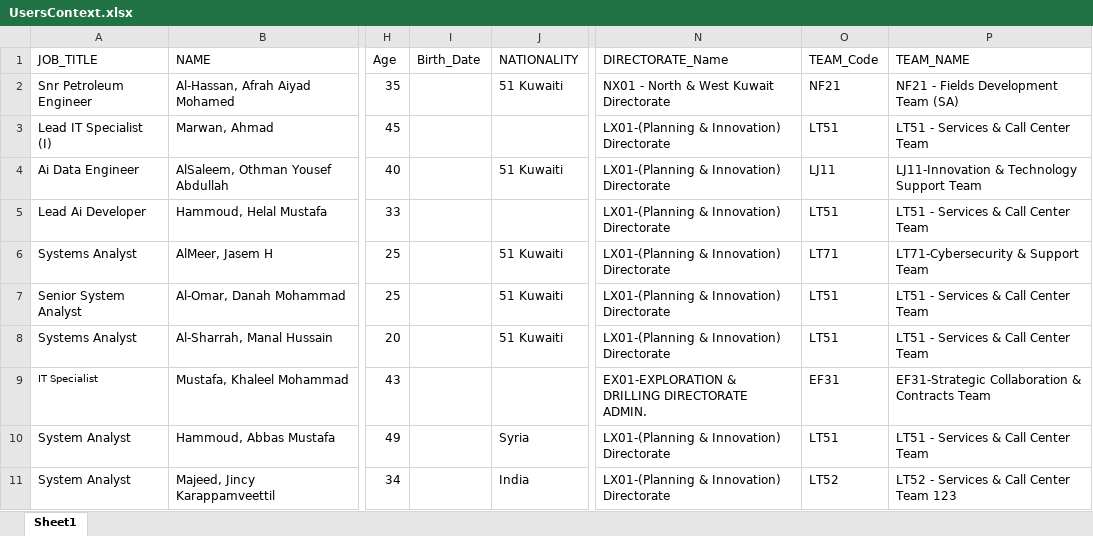
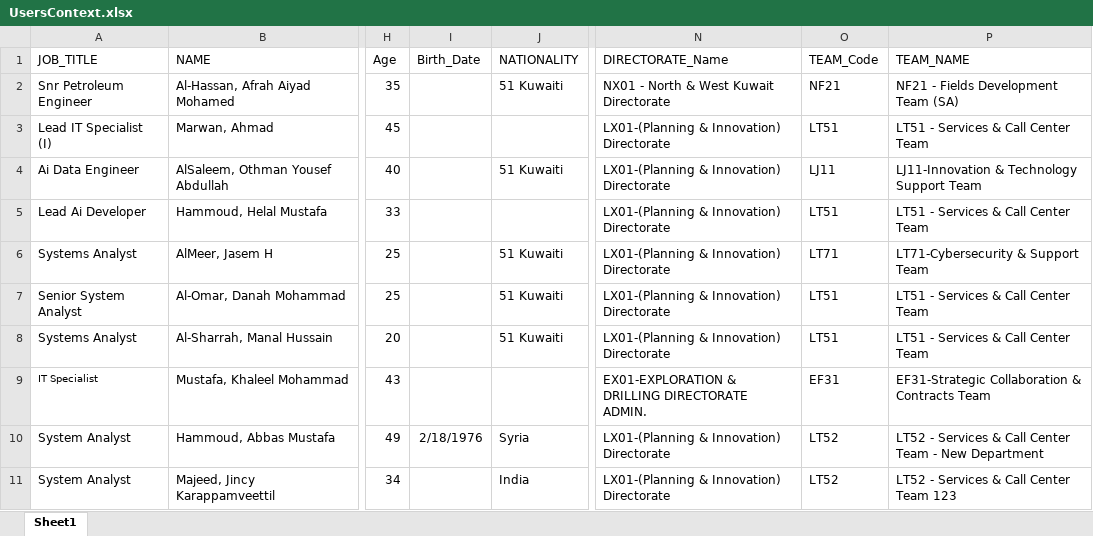
Before and after one commit to hhammoud1/UserContext, an Excel workbook: UsersContext.xlsx, sheet Sheet1, drawn as a sheet; only a part is shown, gaps mark what is left out; values as stored, in another font and other column widths than the file's, no borders; table styles not drawn; the diff names each change by its address in the sheet, - before the commit and + after, or states it on an @@ line.

Commit message:
Add files via upload

```diff
--- a/UsersContext.xlsx (sheet Sheet1)
+++ b/UsersContext.xlsx (sheet Sheet1)
-I10 (Birth_Date): (empty)
+I10 (Birth_Date): 2/18/1976
-O10 (TEAM_Code): LT51
+O10 (TEAM_Code): LT52
-P10 (TEAM_NAME): LT51 - Services & Call Center Team
+P10 (TEAM_NAME): LT52 - Services & Call Center Team - New Department
```
